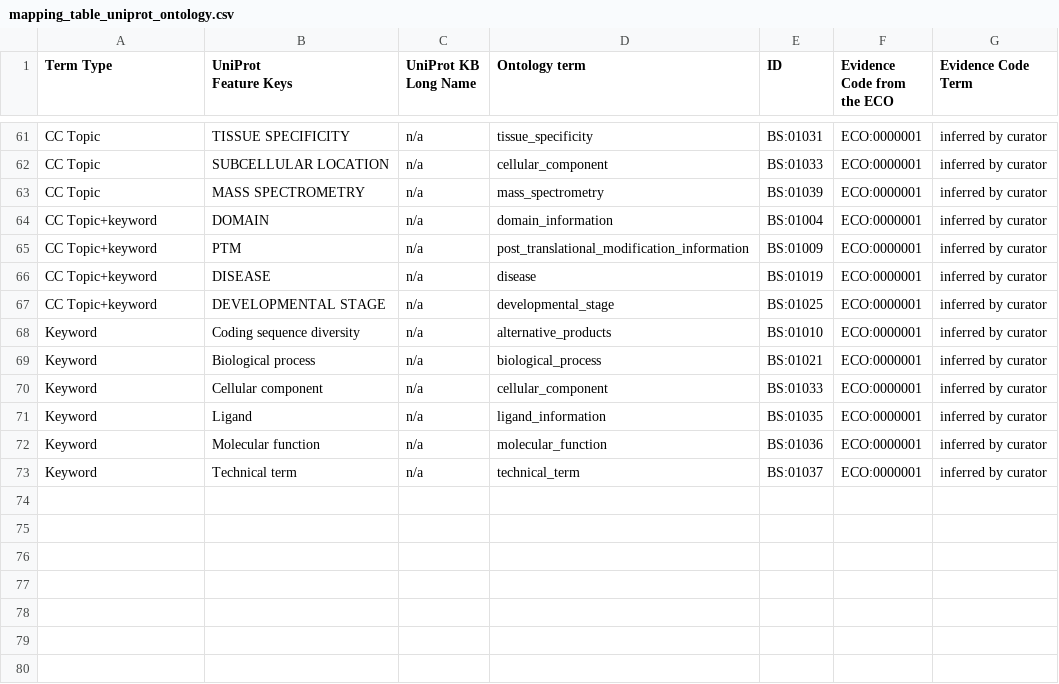
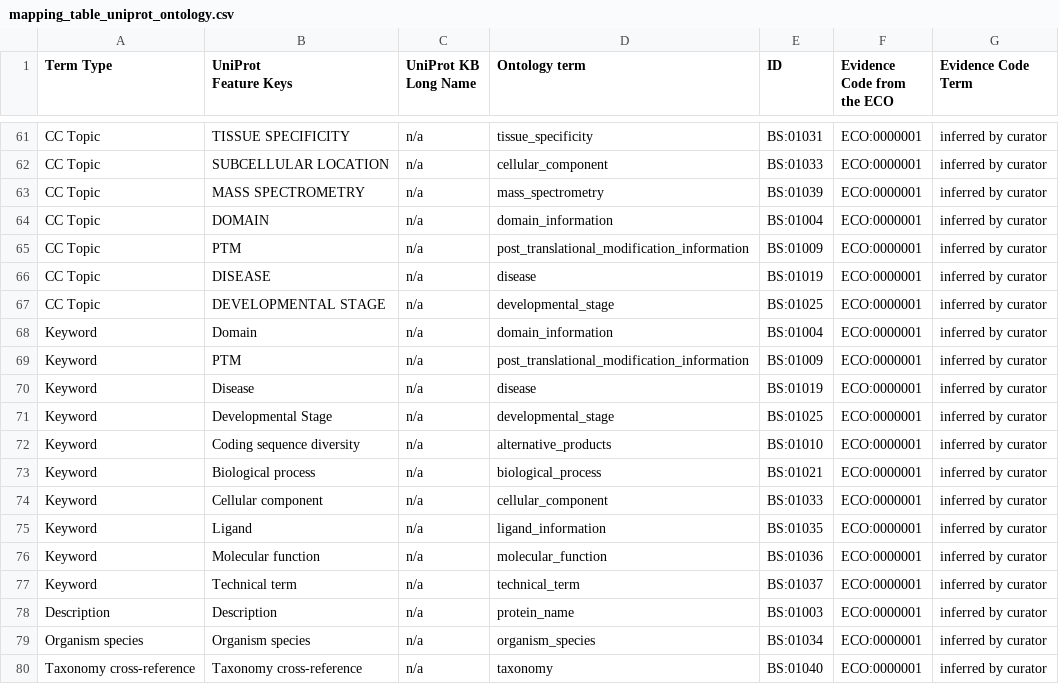
Before and after one commit to mwalzer/psidev-cvs-legacy, a CSV file: psi/mi/controlledVocab/biosapiens/mapping_table_uniprot_ontology.csv, drawn as a sheet; only a part is shown, gaps mark what is left out.

Commit message:
addition of non positional terms taxonomy, organism_species, protein_name to the mapping file

```diff
--- a/psi/mi/controlledVocab/biosapiens/mapping_table_uniprot_ontology.csv
+++ b/psi/mi/controlledVocab/biosapiens/mapping_table_uniprot_ontology.csv
@@ -66,6 +66,10 @@ CC Topic,SUBCELLULAR LOCATION ,n/a,cellular_component,BS:01033,ECO:0000001,infer
 CC Topic,MASS SPECTROMETRY ,n/a,mass_spectrometry,BS:01039,ECO:0000001,inferred by curator
-CC Topic+keyword,DOMAIN ,n/a,domain_information,BS:01004,ECO:0000001,inferred by curator
-CC Topic+keyword,PTM ,n/a,post_translational_modification_information,BS:01009,ECO:0000001,inferred by curator
-CC Topic+keyword,DISEASE ,n/a,disease,BS:01019,ECO:0000001,inferred by curator
-CC Topic+keyword,DEVELOPMENTAL STAGE ,n/a,developmental_stage,BS:01025,ECO:0000001,inferred by curator
+CC Topic,DOMAIN ,n/a,domain_information,BS:01004,ECO:0000001,inferred by curator
+CC Topic,PTM ,n/a,post_translational_modification_information,BS:01009,ECO:0000001,inferred by curator
+CC Topic,DISEASE ,n/a,disease,BS:01019,ECO:0000001,inferred by curator
+CC Topic,DEVELOPMENTAL STAGE ,n/a,developmental_stage,BS:01025,ECO:0000001,inferred by curator
+Keyword,Domain,n/a,domain_information,BS:01004,ECO:0000001,inferred by curator
+Keyword,PTM ,n/a,post_translational_modification_information,BS:01009,ECO:0000001,inferred by curator
+Keyword,Disease,n/a,disease,BS:01019,ECO:0000001,inferred by curator
+Keyword,Developmental Stage,n/a,developmental_stage,BS:01025,ECO:0000001,inferred by curator
 Keyword,Coding sequence diversity ,n/a,alternative_products,BS:01010,ECO:0000001,inferred by curator
@@ -76 +80,4 @@ Keyword,Molecular function ,n/a,molecular_function,BS:01036,ECO:0000001,inferred
 Keyword,Technical term,n/a,technical_term,BS:01037,ECO:0000001,inferred by curator
+Description,Description,n/a,protein_name,BS:01003,ECO:0000001,inferred by curator
+Organism species,Organism species,n/a,organism_species,BS:01034,ECO:0000001,inferred by curator
+Taxonomy cross-reference,Taxonomy cross-reference,n/a,taxonomy,BS:01040,ECO:0000001,inferred by curator
```
